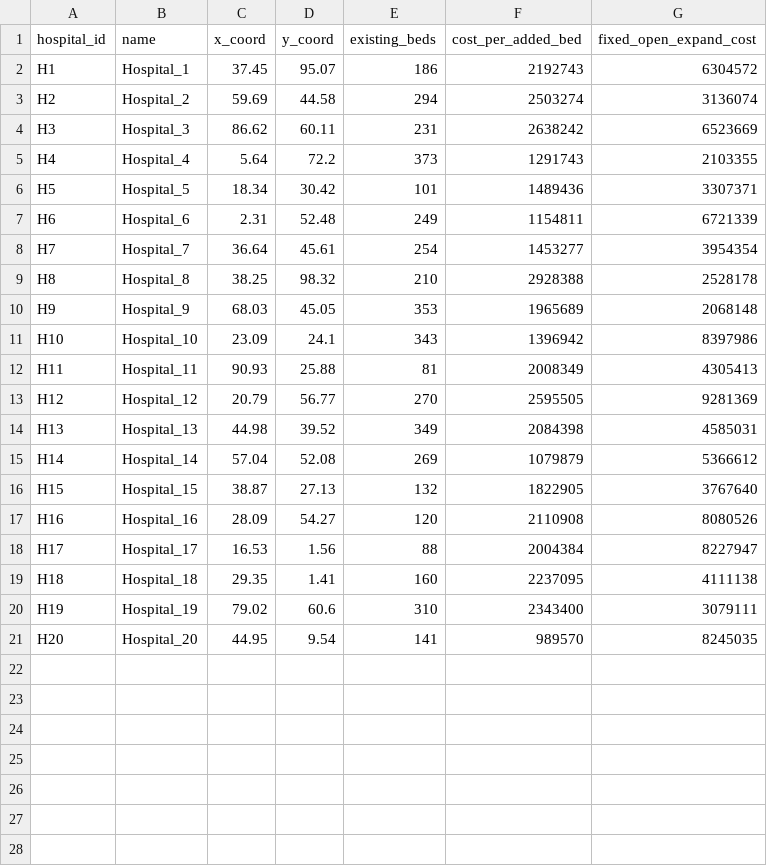
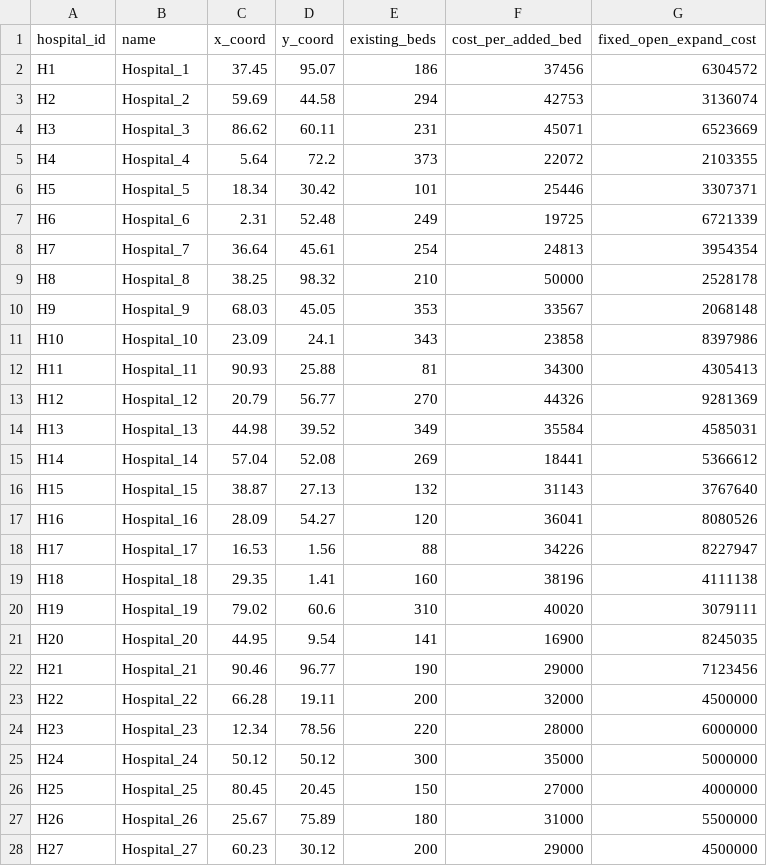
Before and after one commit to harsh258475/AOR_Project, a CSV file: hospitals.csv, drawn as a sheet; only a part is shown; the diff covers the shown part only.

```diff
--- a/hospitals.csv
+++ b/hospitals.csv
@@ -1,21 +1,28 @@
 hospital_id,name,x_coord,y_coord,existing_beds,cost_per_added_bed,fixed_open_expand_cost
-H1,Hospital_1,37.45,95.07,186,2192743,6304572
-H2,Hospital_2,59.69,44.58,294,2503274,3136074
-H3,Hospital_3,86.62,60.11,231,2638242,6523669
-H4,Hospital_4,5.64,72.2,373,1291743,2103355
-H5,Hospital_5,18.34,30.42,101,1489436,3307371
-H6,Hospital_6,2.31,52.48,249,1154811,6721339
-H7,Hospital_7,36.64,45.61,254,1453277,3954354
-H8,Hospital_8,38.25,98.32,210,2928388,2528178
-H9,Hospital_9,68.03,45.05,353,1965689,2068148
-H10,Hospital_10,23.09,24.1,343,1396942,8397986
-H11,Hospital_11,90.93,25.88,81,2008349,4305413
-H12,Hospital_12,20.79,56.77,270,2595505,9281369
-H13,Hospital_13,44.98,39.52,349,2084398,4585031
-H14,Hospital_14,57.04,52.08,269,1079879,5366612
-H15,Hospital_15,38.87,27.13,132,1822905,3767640
-H16,Hospital_16,28.09,54.27,120,2110908,8080526
-H17,Hospital_17,16.53,1.56,88,2004384,8227947
-H18,Hospital_18,29.35,1.41,160,2237095,4111138
-H19,Hospital_19,79.02,60.6,310,2343400,3079111
-H20,Hospital_20,44.95,9.54,141,989570,8245035
+H1,Hospital_1,37.45,95.07,186,37456,6304572
+H2,Hospital_2,59.69,44.58,294,42753,3136074
+H3,Hospital_3,86.62,60.11,231,45071,6523669
+H4,Hospital_4,5.64,72.2,373,22072,2103355
+H5,Hospital_5,18.34,30.42,101,25446,3307371
+H6,Hospital_6,2.31,52.48,249,19725,6721339
+H7,Hospital_7,36.64,45.61,254,24813,3954354
+H8,Hospital_8,38.25,98.32,210,50000,2528178
+H9,Hospital_9,68.03,45.05,353,33567,2068148
+H10,Hospital_10,23.09,24.1,343,23858,8397986
+H11,Hospital_11,90.93,25.88,81,34300,4305413
+H12,Hospital_12,20.79,56.77,270,44326,9281369
+H13,Hospital_13,44.98,39.52,349,35584,4585031
+H14,Hospital_14,57.04,52.08,269,18441,5366612
+H15,Hospital_15,38.87,27.13,132,31143,3767640
+H16,Hospital_16,28.09,54.27,120,36041,8080526
+H17,Hospital_17,16.53,1.56,88,34226,8227947
+H18,Hospital_18,29.35,1.41,160,38196,4111138
+H19,Hospital_19,79.02,60.6,310,40020,3079111
+H20,Hospital_20,44.95,9.54,141,16900,8245035
+H21,Hospital_21,90.46,96.77,190,29000,7123456
+H22,Hospital_22,66.28,19.11,200,32000,4500000
+H23,Hospital_23,12.34,78.56,220,28000,6000000
+H24,Hospital_24,50.12,50.12,300,35000,5000000
+H25,Hospital_25,80.45,20.45,150,27000,4000000
+H26,Hospital_26,25.67,75.89,180,31000,5500000
+H27,Hospital_27,60.23,30.12,200,29000,4500000
```
Also changed, not shown: 3 added rows elsewhere in this file, 10 other files.
